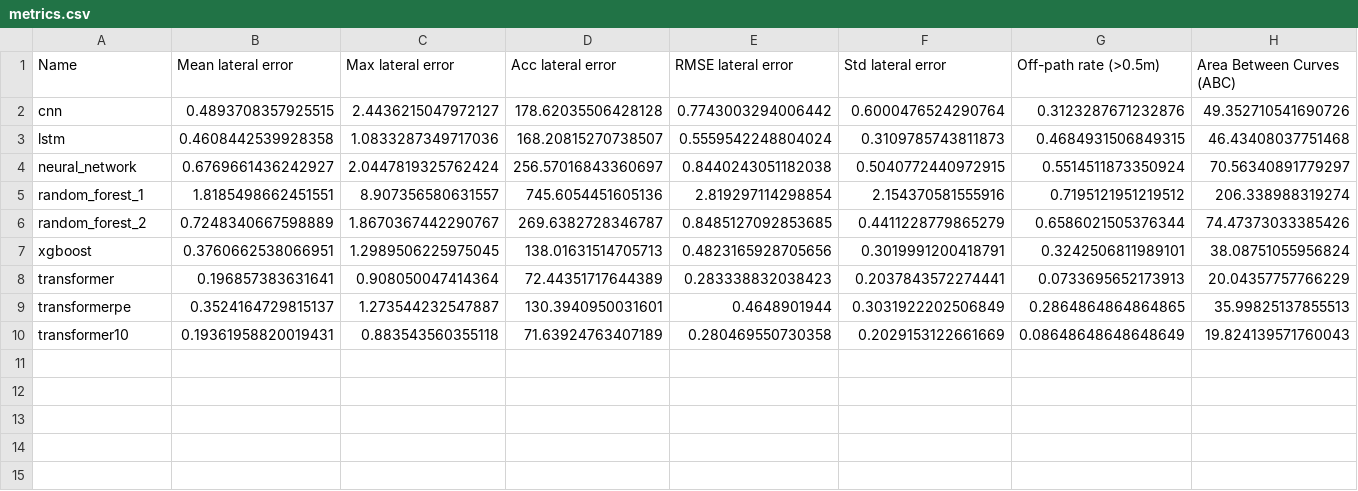
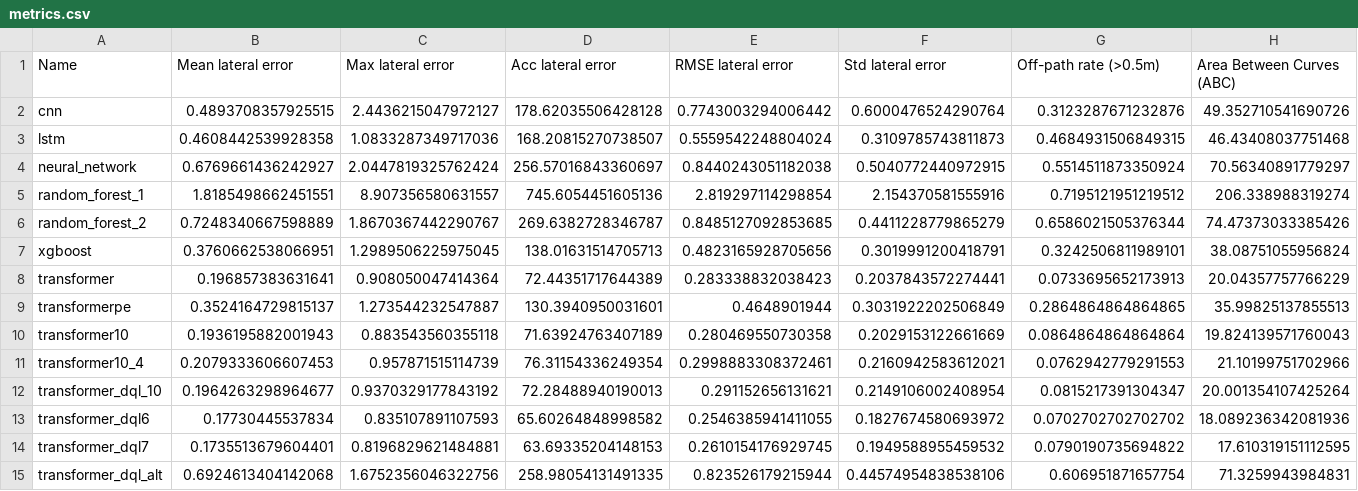
Before and after one commit to agmota11/UPM.MAADM.TFM, a CSV file: results/metrics.csv, drawn as a sheet.

```diff
--- a/results/metrics.csv
+++ b/results/metrics.csv
@@ -9,2 +9,7 @@ transformer,0.196857383631641,0.908050047414364,72.44351717644389,0.283338832038
 transformerpe,0.3524164729815137,1.273544232547887,130.3940950031601,0.4648901944,0.3031922202506849,0.2864864864864865,35.99825137855513
-transformer10,0.19361958820019431,0.883543560355118,71.63924763407189,0.280469550730358,0.2029153122661669,0.08648648648648649,19.824139571760043
+transformer10,0.1936195882001943,0.883543560355118,71.63924763407189,0.280469550730358,0.2029153122661669,0.0864864864864864,19.824139571760043
+transformer10_4,0.2079333606607453,0.957871515114739,76.31154336249354,0.2998883308372461,0.2160942583612021,0.0762942779291553,21.10199751702966
+transformer_dql_10,0.1964263298964677,0.9370329177843192,72.28488940190013,0.291152656131621,0.2149106002408954,0.0815217391304347,20.001354107425264
+transformer_dql6,0.17730445537834,0.835107891107593,65.60264848998582,0.2546385941411055,0.1827674580693972,0.0702702702702702,18.089236342081936
+transformer_dql7,0.1735513679604401,0.8196829621484881,63.69335204148153,0.2610154176929745,0.1949588955459532,0.0790190735694822,17.610319151112595
+transformer_dql_alt,0.6924613404142068,1.6752356046322756,258.98054131491335,0.823526179215944,0.44574954838538106,0.606951871657754,71.3259943984831
```
Also changed, not shown: 22 other files.
